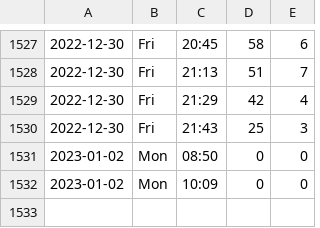
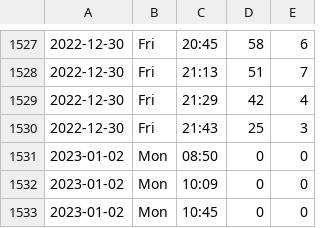
Before and after one commit to liao961120/ntu-gym, a TSV file: counts.tsv, drawn as a sheet; only a part is shown, gaps mark what is left out.

Commit message:
deploy: 4f24724572f8145e2890ff36659470793dad6a54

```diff
--- a/counts.tsv
+++ b/counts.tsv
@@ -1532 +1532,2 @@
 2023-01-02	Mon	10:09	0	0
+2023-01-02	Mon	10:45	0	0
```
